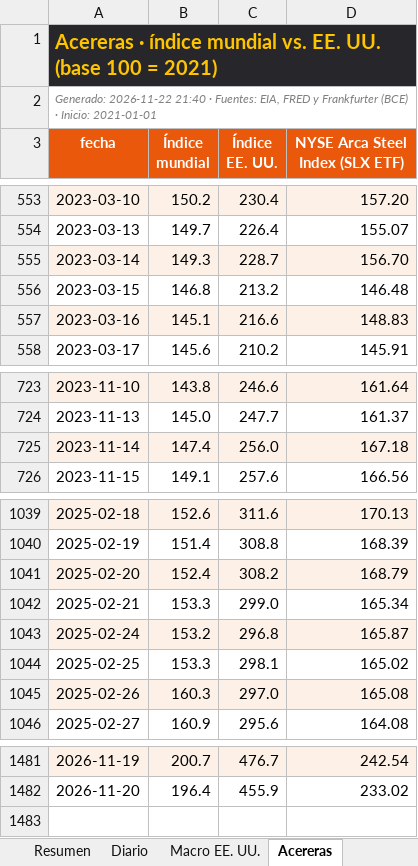
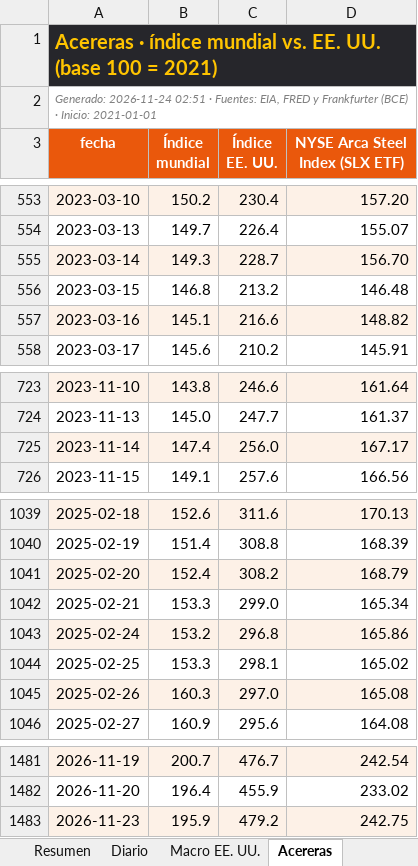
Before and after one commit to benjany2011-sys/Indicators, an Excel workbook: resultados/mercados_reciente.xlsx, sheet Acereras, drawn as a sheet; only a part is shown, gaps mark what is left out; values as stored, in another font and other column widths than the file's, no borders; the diff names each change by its address in the sheet, - before the commit and + after, or states it on an @@ line.

```diff
--- a/resultados/mercados_reciente.xlsx (sheet Acereras)
+++ b/resultados/mercados_reciente.xlsx (sheet Acereras)
-A2 (fecha): Generado: 2026-11-22 21:40 · Fuentes:…
+A2 (fecha): Generado: 2026-11-24 02:51 · Fuentes:…
-D557 (NYSE Arca Steel Index (SLX ETF)): 148.83
+D557 (NYSE Arca Steel Index (SLX ETF)): 148.82
-D725 (NYSE Arca Steel Index (SLX ETF)): 167.18
+D725 (NYSE Arca Steel Index (SLX ETF)): 167.17
-D1043 (NYSE Arca Steel Index (SLX ETF)): 165.87
+D1043 (NYSE Arca Steel Index (SLX ETF)): 165.86
+row 1483: 2026-11-23 | 195.9 | 479.2 | 242.75
```
Also changed, not shown: sheet Diario, sheet Resumen, sheet Macro EE. UU., charts or pictures, 7 other files.
